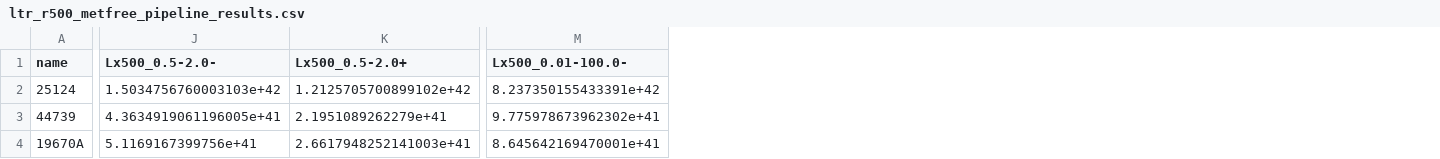
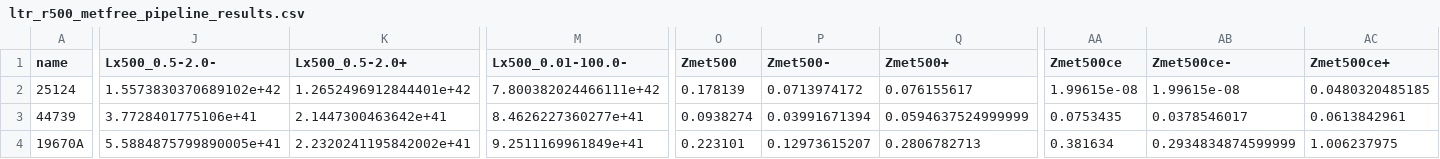
Before and after one commit to DavidT3/OVI_groups, a CSV file: outputs/results/ltr_r500_metfree_pipeline_results.csv, drawn as a sheet; only a part is shown, gaps mark what is left out; the diff covers the shown part only; the diff names each change by its address in the sheet, - before the commit and + after, or states it on an @@ line.

Commit message:
Added met free LTR run results which should actually have abundance values in

```diff
--- a/outputs/results/ltr_r500_metfree_pipeline_results.csv
+++ b/outputs/results/ltr_r500_metfree_pipeline_results.csv
+column O (Zmet500), rows 2-4: 0.178139 | 0.0938274 | 0.223101
+column P (Zmet500-), rows 2-4: 0.0713974172 | 0.03991671394 | 0.12973615207
+column Q (Zmet500+), rows 2-4: 0.076155617 | 0.0594637524999999 | 0.2806782713
+column AA (Zmet500ce), rows 2-4: 1.99615e-08 | 0.0753435 | 0.381634
+column AB (Zmet500ce-), rows 2-4: 1.99615e-08 | 0.0378546017 | 0.2934834874599999
+column AC (Zmet500ce+), rows 2-4: 0.0480320485185 | 0.0613842961 | 1.006237975
-J2 (Lx500_0.5-2.0-): 1.5034756760003103e+42
+J2 (Lx500_0.5-2.0-): 1.5573830370689102e+42
-K2 (Lx500_0.5-2.0+): 1.2125705700899102e+42
+K2 (Lx500_0.5-2.0+): 1.2652496912844401e+42
-M2 (Lx500_0.01-100.0-): 8.237350155433391e+42
+M2 (Lx500_0.01-100.0-): 7.800382024466111e+42
-J3 (Lx500_0.5-2.0-): 4.3634919061196005e+41
+J3 (Lx500_0.5-2.0-): 3.7728401775106e+41
-K3 (Lx500_0.5-2.0+): 2.1951089262279e+41
+K3 (Lx500_0.5-2.0+): 2.1447300463642e+41
-M3 (Lx500_0.01-100.0-): 9.775978673962302e+41
+M3 (Lx500_0.01-100.0-): 8.4626227360277e+41
-J4 (Lx500_0.5-2.0-): 5.1169167399756e+41
+J4 (Lx500_0.5-2.0-): 5.5884875799890005e+41
-K4 (Lx500_0.5-2.0+): 2.6617948252141003e+41
+K4 (Lx500_0.5-2.0+): 2.2320241195842002e+41
-M4 (Lx500_0.01-100.0-): 8.645642169470001e+41
+M4 (Lx500_0.01-100.0-): 9.2511169961849e+41
```
Also changed, not shown: 47 edited cells elsewhere in this file.
